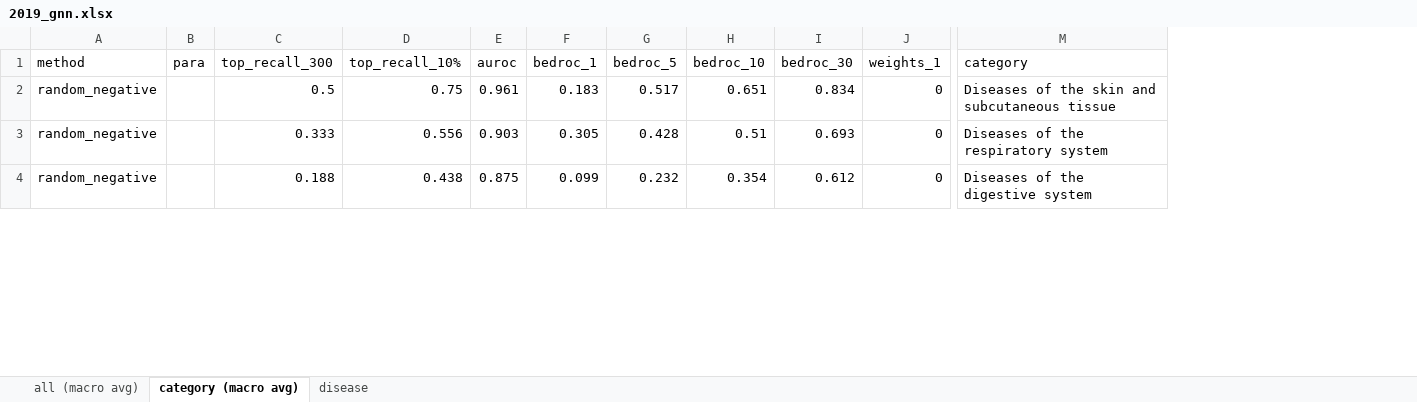
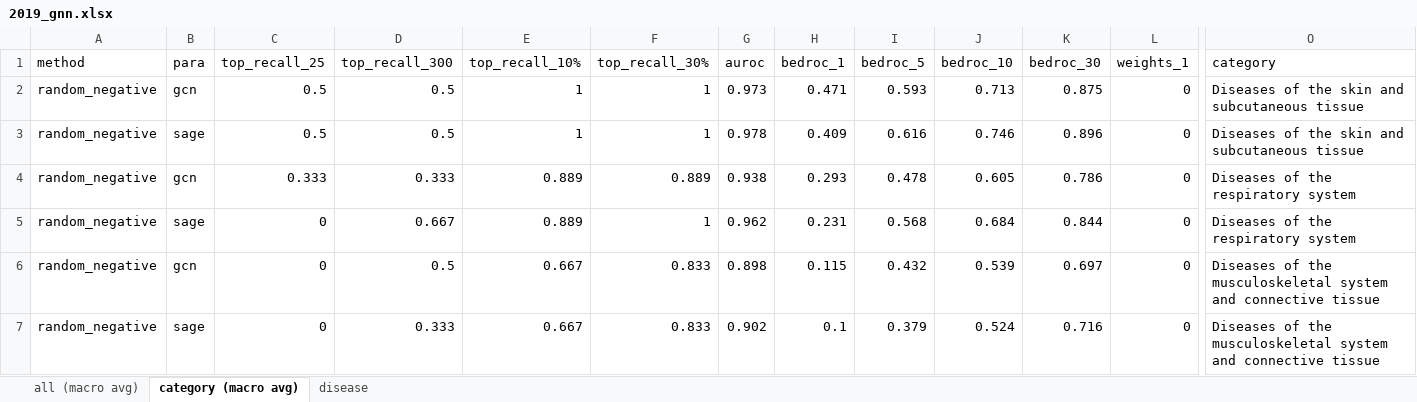
Before and after one commit to ZiyuZhang1/svm, an Excel workbook: results/2019_gnn.xlsx, sheet category (macro avg), drawn as a sheet; only a part is shown, gaps mark what is left out; values as stored, in another font and other column widths than the file's, no cell formats; addresses are those after the commit; rows hold the shown columns only; the diff covers the shown part only; the diff names each change by its address in the sheet, - before the commit and + after, or states it on an @@ line.

```diff
--- a/results/2019_gnn.xlsx (sheet category (macro avg))
+++ b/results/2019_gnn.xlsx (sheet category (macro avg))
+column C (top_recall_25), row 2: 0.5; rows 4-5: 0.333 | 0
+column F (top_recall_30%), row 2: 1; rows 4-5: 0.889 | 1
-B2 (para): (empty)
+B2 (para): gcn
-E2 (top_recall_10%): 0.75
+E2 (top_recall_10%): 1
-G2 (auroc): 0.961
+G2 (auroc): 0.973
-H2 (bedroc_1): 0.183
+H2 (bedroc_1): 0.471
-I2 (bedroc_5): 0.517
+I2 (bedroc_5): 0.593
-J2 (bedroc_10): 0.651
+J2 (bedroc_10): 0.713
-K2 (bedroc_30): 0.834
+K2 (bedroc_30): 0.875
+row 3: random_negative | sage | 0.5 | 0.5 | 1 | 1 | 0.978 | 0.409 | 0.616 | 0.746 | 0.896 | 0 | Diseases of the skin and subcutaneous tissue
-B4 (para): (empty)
+B4 (para): gcn
-E4 (top_recall_10%): 0.556
+E4 (top_recall_10%): 0.889
-G4 (auroc): 0.903
+G4 (auroc): 0.938
-H4 (bedroc_1): 0.305
+H4 (bedroc_1): 0.293
-I4 (bedroc_5): 0.428
+I4 (bedroc_5): 0.478
-J4 (bedroc_10): 0.51
+J4 (bedroc_10): 0.605
-K4 (bedroc_30): 0.693
+K4 (bedroc_30): 0.786
-B5 (para): (empty)
+B5 (para): sage
-D5 (top_recall_300): 0.188
+D5 (top_recall_300): 0.667
-E5 (top_recall_10%): 0.438
+E5 (top_recall_10%): 0.889
-G5 (auroc): 0.875
+G5 (auroc): 0.962
-H5 (bedroc_1): 0.099
+H5 (bedroc_1): 0.231
-I5 (bedroc_5): 0.232
+I5 (bedroc_5): 0.568
-J5 (bedroc_10): 0.354
+J5 (bedroc_10): 0.684
-K5 (bedroc_30): 0.612
+K5 (bedroc_30): 0.844
-O5 (category): Diseases of the digestive system
+O5 (category): Diseases of the respiratory system
+row 6: random_negative | gcn | 0 | 0.5 | 0.667 | 0.833 | 0.898 | 0.115 | 0.432 | 0.539 | 0.697 | 0 | Diseases of the musculoskeletal system and connective tissue
+row 7: random_negative | sage | 0 | 0.333 | 0.667 | 0.833 | 0.902 | 0.1 | 0.379 | 0.524 | 0.716 | 0 | Diseases of the musculoskeletal system and connective tissue
```
Also changed, not shown: 8 added rows and 61 edited cells elsewhere in this sheet, sheet disease, sheet all (macro avg), cell formats, results/2019_df_oob.xlsx, results/2019_nn_oob.xlsx, 48 other files.
